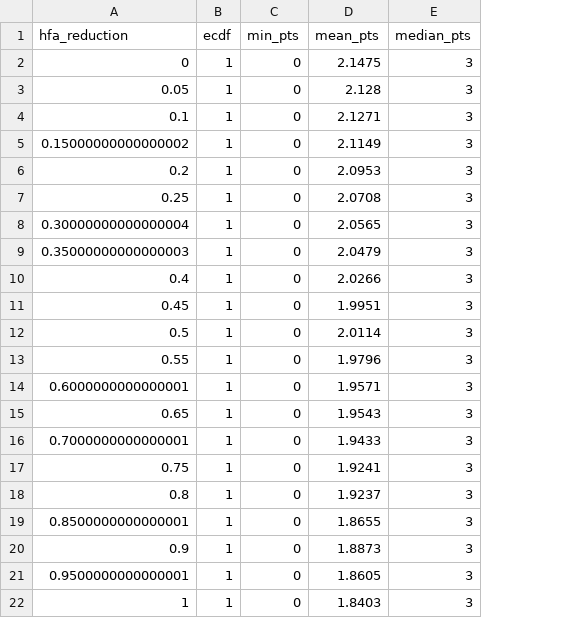
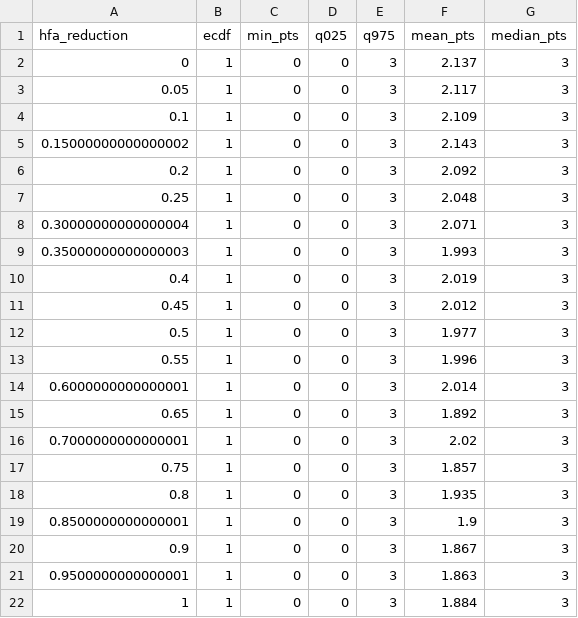
Before and after one commit to lbenz730/soccer_hfa, a CSV file: spanish_la_liga_2/sims/simulation_ecdf.csv, drawn as a sheet; addresses are those after the commit; the diff names each change by its address in the sheet, - before the commit and + after, or states it on an @@ line.

```diff
--- a/spanish_la_liga_2/sims/simulation_ecdf.csv
+++ b/spanish_la_liga_2/sims/simulation_ecdf.csv
+column D (q025), rows 2-22: all 0
+column E (q975), rows 2-22: all 3
-F2 (mean_pts): 2.1475
+F2 (mean_pts): 2.137
-F3 (mean_pts): 2.128
+F3 (mean_pts): 2.117
-F4 (mean_pts): 2.1271
+F4 (mean_pts): 2.109
-F5 (mean_pts): 2.1149
+F5 (mean_pts): 2.143
-F6 (mean_pts): 2.0953
+F6 (mean_pts): 2.092
-F7 (mean_pts): 2.0708
+F7 (mean_pts): 2.048
-F8 (mean_pts): 2.0565
+F8 (mean_pts): 2.071
-F9 (mean_pts): 2.0479
+F9 (mean_pts): 1.993
-F10 (mean_pts): 2.0266
+F10 (mean_pts): 2.019
-F11 (mean_pts): 1.9951
+F11 (mean_pts): 2.012
-F12 (mean_pts): 2.0114
+F12 (mean_pts): 1.977
-F13 (mean_pts): 1.9796
+F13 (mean_pts): 1.996
-F14 (mean_pts): 1.9571
+F14 (mean_pts): 2.014
-F15 (mean_pts): 1.9543
+F15 (mean_pts): 1.892
-F16 (mean_pts): 1.9433
+F16 (mean_pts): 2.02
-F17 (mean_pts): 1.9241
+F17 (mean_pts): 1.857
-F18 (mean_pts): 1.9237
+F18 (mean_pts): 1.935
-F19 (mean_pts): 1.8655
+F19 (mean_pts): 1.9
-F20 (mean_pts): 1.8873
+F20 (mean_pts): 1.867
-F21 (mean_pts): 1.8605
+F21 (mean_pts): 1.863
-F22 (mean_pts): 1.8403
+F22 (mean_pts): 1.884
```
Also changed, not shown: austrian_bundesliga/sims/simulation_ecdf.csv, danish_superliga/sims/simulation_ecdf.csv, 34 other files.
